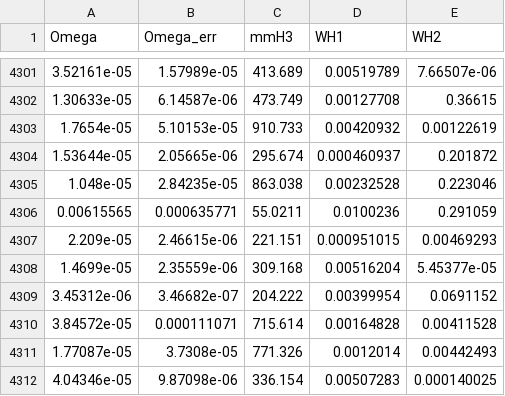
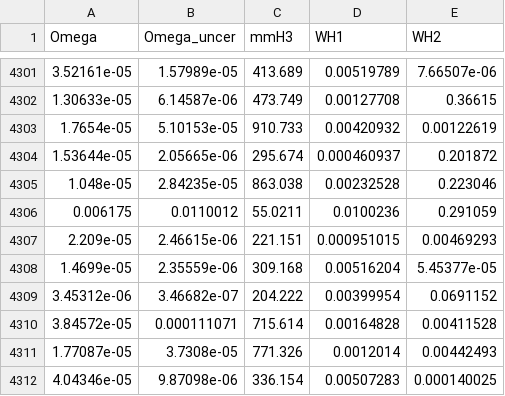
Before and after one commit to jplotnikov99/RelExt, a CSV file: dataOutput/our_ddp.csv, drawn as a sheet; only a part is shown, gaps mark what is left out; the diff names each change by its address in the sheet, - before the commit and + after, or states it on an @@ line.

```diff
--- a/dataOutput/our_ddp.csv
+++ b/dataOutput/our_ddp.csv
-B1: Omega_err
+B1: Omega_uncer
-A4306 (Omega): 0.00615565
+A4306 (Omega): 0.006175
-B4306 (Omega_uncer): 0.000635771
+B4306 (Omega_uncer): 0.0110012
```
Also changed, not shown: 35 other files.
